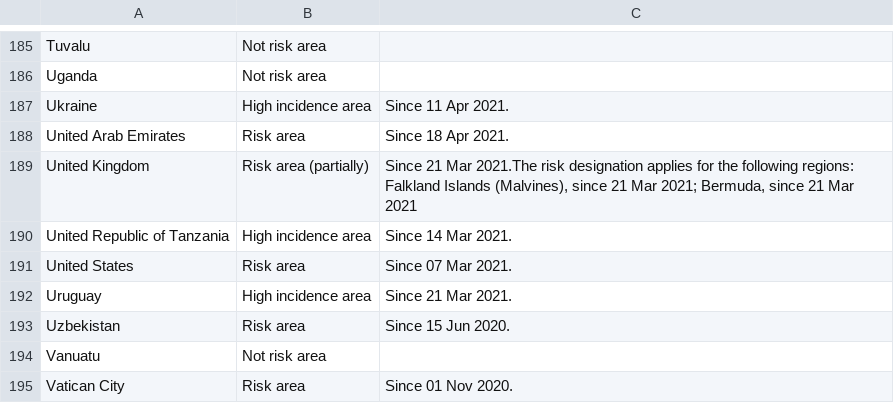
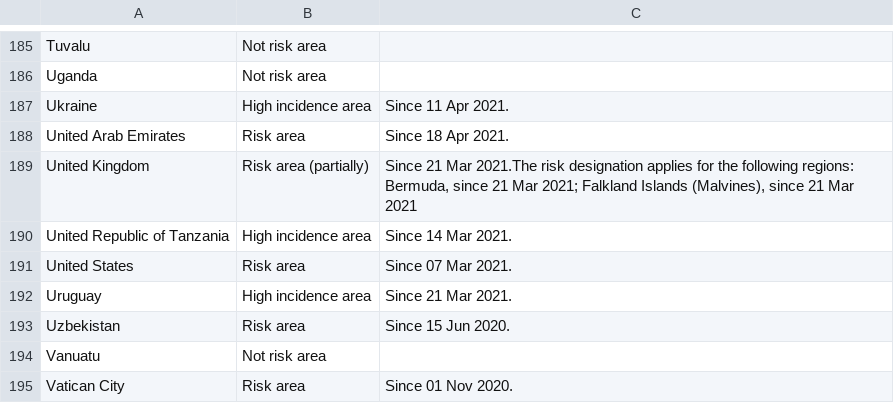
Before and after one commit to dieghernan/RKI-Corona-Atlas, a CSV file: assets/dist/db_countries_risk_en.csv, drawn as a sheet; only a part is shown, gaps mark what is left out; the diff covers the shown part only.

```diff
--- a/assets/dist/db_countries_risk_en.csv
+++ b/assets/dist/db_countries_risk_en.csv
@@ -188,3 +188,3 @@
 "United Arab Emirates","Risk area","Since 18 Apr 2021."
-"United Kingdom","Risk area (partially)","Since 21 Mar 2021.The risk designation applies for the following regions: Falkland Islands (Malvines), since 21 Mar 2021; Bermuda, since 21 Mar 2021"
+"United Kingdom","Risk area (partially)","Since 21 Mar 2021.The risk designation applies for the following regions: Bermuda, since 21 Mar 2021; Falkland Islands (Malvines), since 21 Mar 2021"
 "United Republic of Tanzania","High incidence area","Since 14 Mar 2021."
```
Also changed, not shown: 5 edited cells elsewhere in this file, 2 other files.
